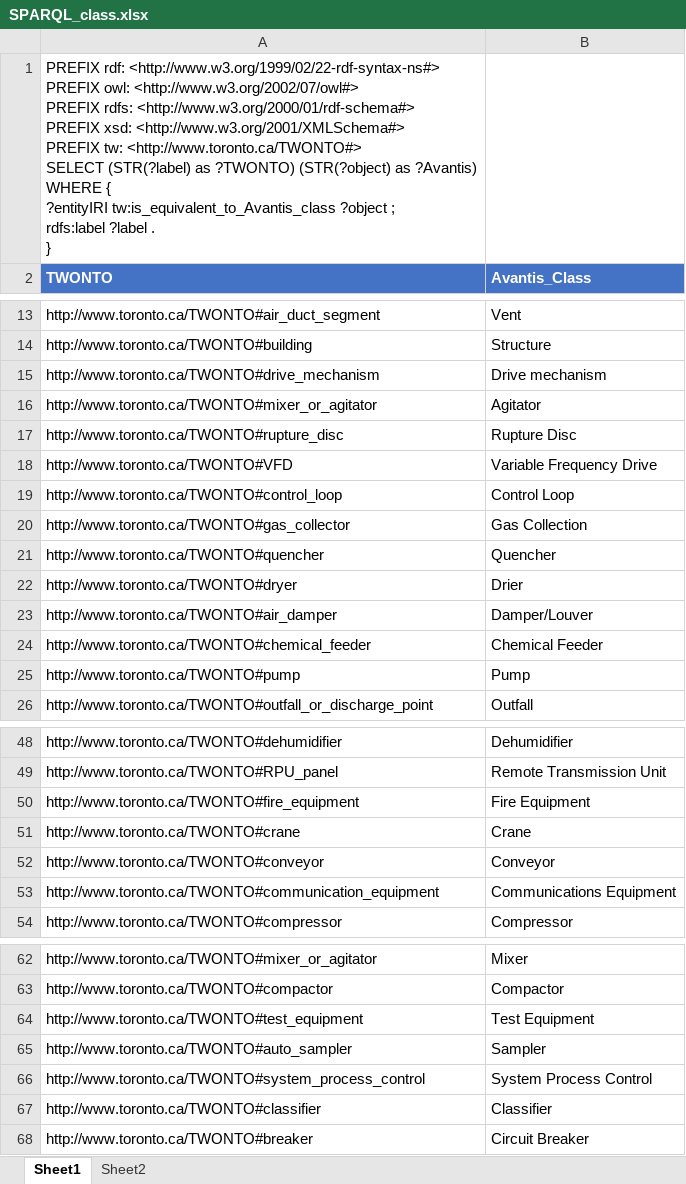
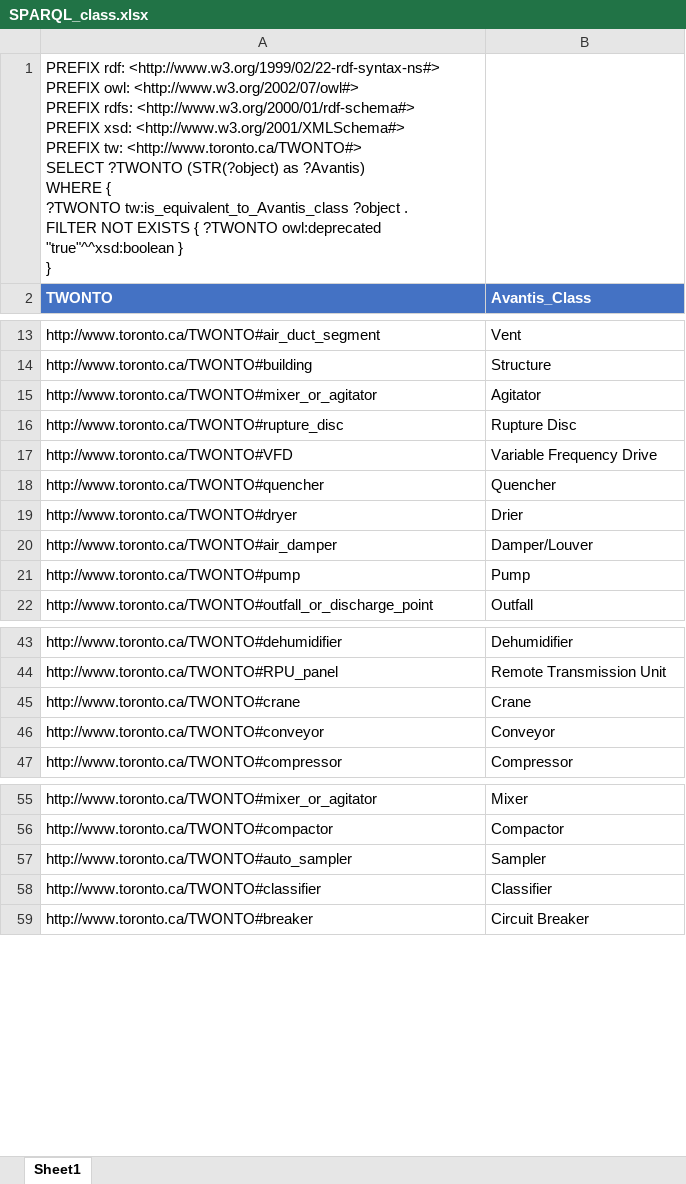
Before and after one commit to TW-ASMP/TWONTO, an Excel workbook: Avantis Mapping/SPARQL_class.xlsx, sheet Sheet1, drawn as a sheet; only a part is shown, gaps mark what is left out; values as stored, in another font and other column widths than the file's, no borders; table styles not drawn; ↵ is a line break in a cell; the diff covers the shown part only; the diff names each change by its address in the sheet, - before the commit and + after, or states it on an @@ line.

```diff
--- a/Avantis Mapping/SPARQL_class.xlsx (sheet Sheet1)
+++ b/Avantis Mapping/SPARQL_class.xlsx (sheet Sheet1)
-sheet tab: Sheet2
-A1 (TWONTO): …<http://www.toronto.ca/TWONTO#> ↵ SELECT (STR(?label) as ?TWONTO) (STR(?object) as ?Avantis) ↵ WHERE { ↵ ?entityIRI tw:is_equivalent_to_Avantis_class ?object ; ↵ rdfs:label ?label . ↵ }
+A1 (TWONTO): …<http://www.toronto.ca/TWONTO#> ↵ SELECT ?TWONTO (STR(?object) as ?Avantis) ↵ WHERE { ↵ ?TWONTO tw:is_equivalent_to_Avantis_class ?object . ↵ FILTER NOT EXISTS { ?TWONTO owl:deprecated "true"^^xsd:boolean } ↵ }
-row 15: http://www.toronto.ca/TWONTO#drive_mechanism | Drive mechanism
-row 19: http://www.toronto.ca/TWONTO#control_loop | Control Loop
-row 20: http://www.toronto.ca/TWONTO#gas_collector | Gas Collection
-row 24: http://www.toronto.ca/TWONTO#chemical_feeder | Chemical Feeder
-row 50: http://www.toronto.ca/TWONTO#fire_equipment | Fire Equipment
-row 53: http://www.toronto.ca/TWONTO#communication_equipment | Communications Equipment
-row 64: http://www.toronto.ca/TWONTO#test_equipment | Test Equipment
-row 66: http://www.toronto.ca/TWONTO#system_process_control | System Process Control
```
Also changed, not shown: 2 removed rows elsewhere in this sheet, Avantis Mapping/SPARQL_category.xlsx, Avantis Mapping/SPARQL_supercategory.xlsx, 5 other files.
